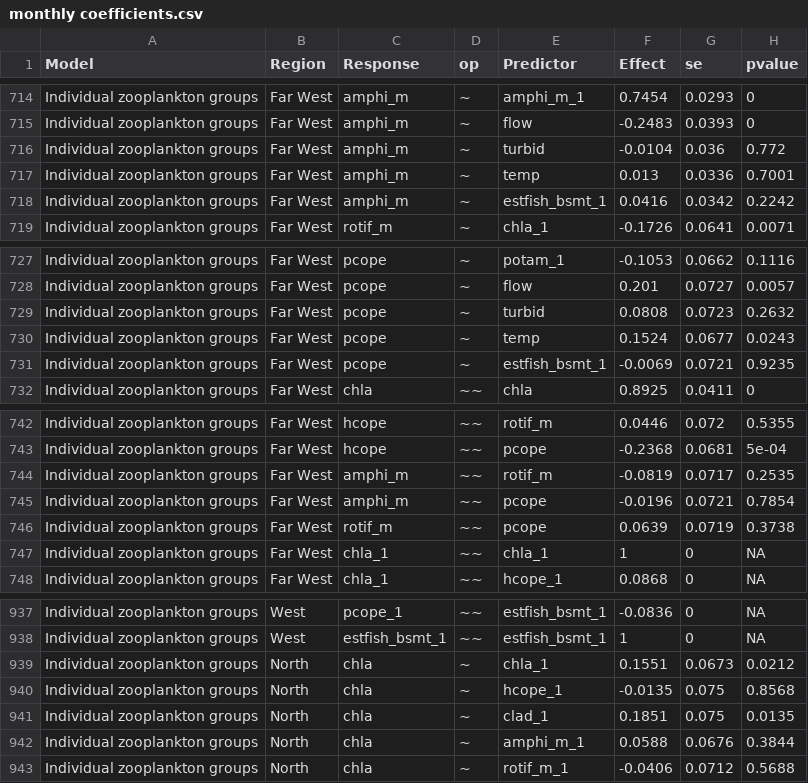
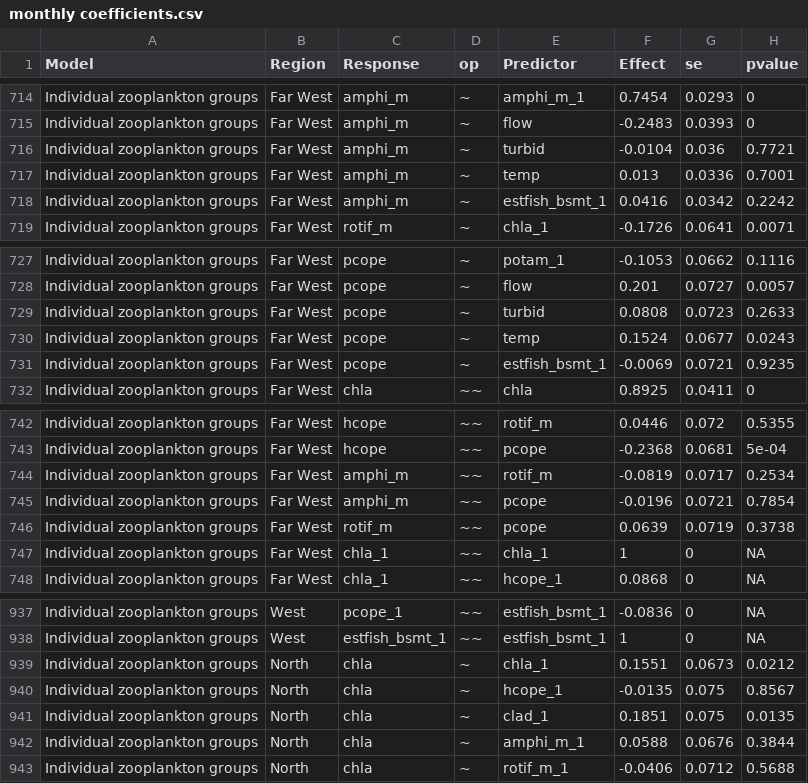
Before and after one commit to Delta-Stewardship-Council/swg-21-foodwebs, a CSV file: fig_output/monthly coefficients.csv, drawn as a sheet; only a part is shown, gaps mark what is left out.

```diff
--- a/fig_output/monthly coefficients.csv
+++ b/fig_output/monthly coefficients.csv
@@ -715,3 +715,3 @@
 "Individual zooplankton groups","Far West","amphi_m","~","flow",-0.2483,0.0393,0
-"Individual zooplankton groups","Far West","amphi_m","~","turbid",-0.0104,0.036,0.772
+"Individual zooplankton groups","Far West","amphi_m","~","turbid",-0.0104,0.036,0.7721
 "Individual zooplankton groups","Far West","amphi_m","~","temp",0.013,0.0336,0.7001
@@ -728,3 +728,3 @@
 "Individual zooplankton groups","Far West","pcope","~","flow",0.201,0.0727,0.0057
-"Individual zooplankton groups","Far West","pcope","~","turbid",0.0808,0.0723,0.2632
+"Individual zooplankton groups","Far West","pcope","~","turbid",0.0808,0.0723,0.2633
 "Individual zooplankton groups","Far West","pcope","~","temp",0.1524,0.0677,0.0243
@@ -743,3 +743,3 @@
 "Individual zooplankton groups","Far West","hcope","~~","pcope",-0.2368,0.0681,5e-04
-"Individual zooplankton groups","Far West","amphi_m","~~","rotif_m",-0.0819,0.0717,0.2535
+"Individual zooplankton groups","Far West","amphi_m","~~","rotif_m",-0.0819,0.0717,0.2534
 "Individual zooplankton groups","Far West","amphi_m","~~","pcope",-0.0196,0.0721,0.7854
@@ -939,3 +939,3 @@
 "Individual zooplankton groups","North","chla","~","chla_1",0.1551,0.0673,0.0212
-"Individual zooplankton groups","North","chla","~","hcope_1",-0.0135,0.075,0.8568
+"Individual zooplankton groups","North","chla","~","hcope_1",-0.0135,0.075,0.8567
 "Individual zooplankton groups","North","chla","~","clad_1",0.1851,0.075,0.0135
```
Also changed, not shown: 18 other files.
